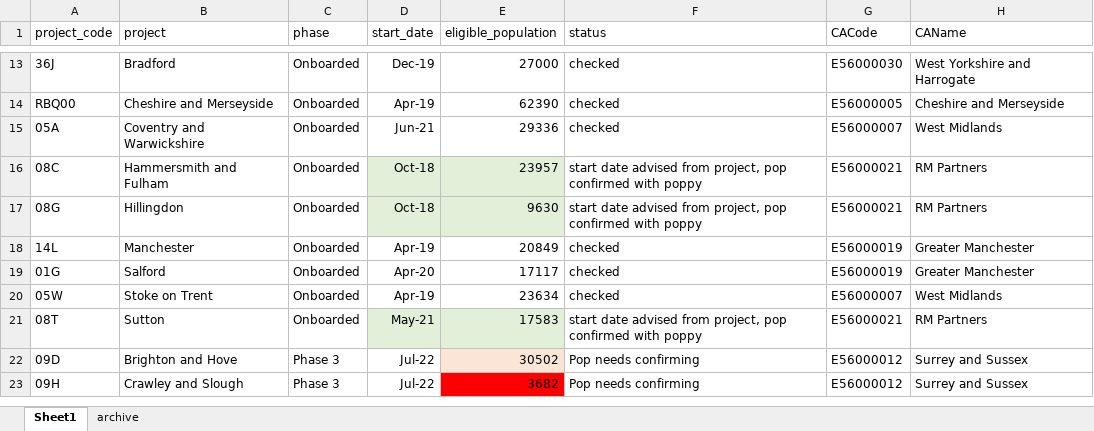
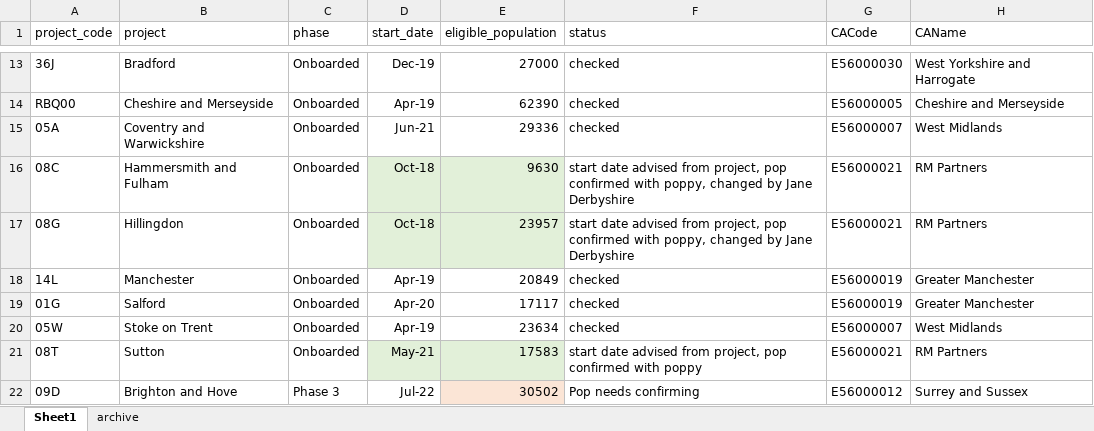
Before and after one commit to craig-parylo/610_tlhc, an Excel workbook: data/reference/project_reference.xlsx, sheet Sheet1, drawn as a sheet; only a part is shown, gaps mark what is left out; the shorter side is filled out with more unchanged rows; values as stored, in another font and other column widths than the file's, no borders; table styles not drawn; the diff names each change by its address in the sheet, - before the commit and + after, or states it on an @@ line.

Commit message:
updates eligible populations for Hammersmith and Fulham and Hillingdon

```diff
--- a/data/reference/project_reference.xlsx (sheet Sheet1)
+++ b/data/reference/project_reference.xlsx (sheet Sheet1)
-E16 (eligible_population): 23957
+E16 (eligible_population): 9630
-F16:F17 (status): …confirmed with poppy
+F16:F17 (status): …confirmed with poppy, changed by Jane Derbyshire
-E17 (eligible_population): 9630
+E17 (eligible_population): 23957
```
